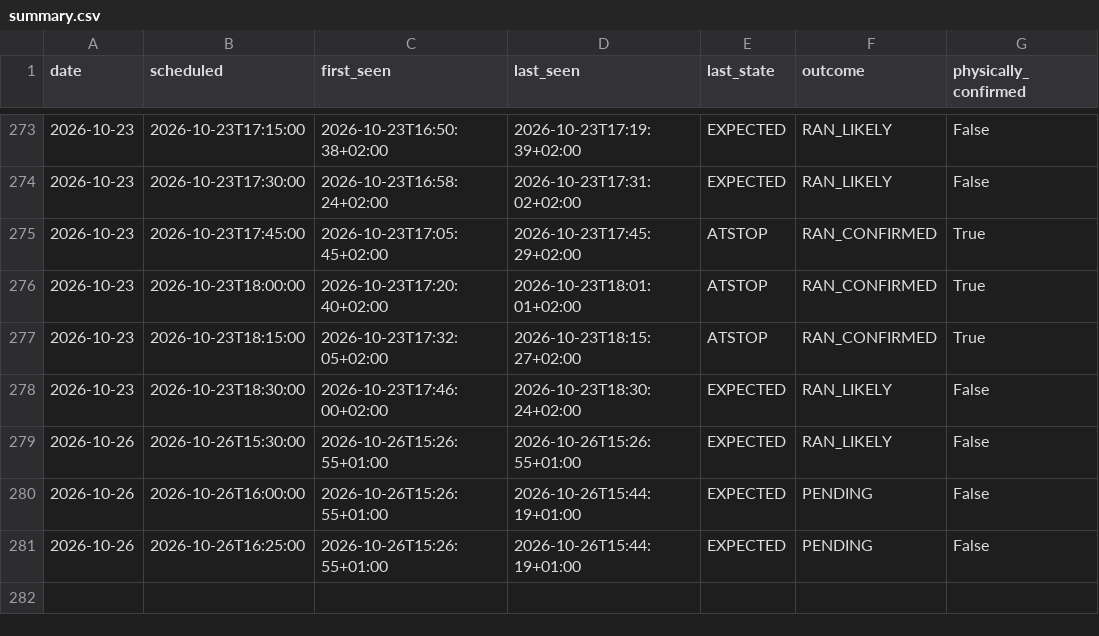
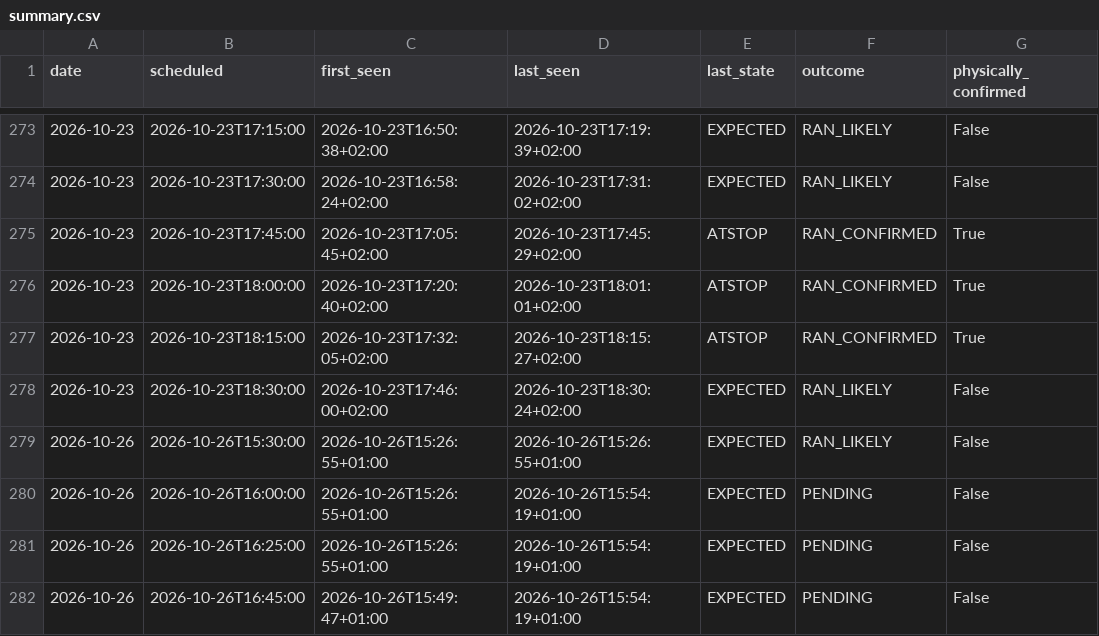
Before and after one commit to johanna86-sudo/sl-516-logg, a CSV file: data/afternoon/summary.csv, drawn as a sheet; only a part is shown, gaps mark what is left out.

```diff
--- a/data/afternoon/summary.csv
+++ b/data/afternoon/summary.csv
@@ -279,3 +279,4 @@ date,scheduled,first_seen,last_seen,last_state,outcome,physically_confirmed
 2026-10-26,2026-10-26T15:30:00,2026-10-26T15:26:55+01:00,2026-10-26T15:26:55+01:00,EXPECTED,RAN_LIKELY,False
-2026-10-26,2026-10-26T16:00:00,2026-10-26T15:26:55+01:00,2026-10-26T15:44:19+01:00,EXPECTED,PENDING,False
-2026-10-26,2026-10-26T16:25:00,2026-10-26T15:26:55+01:00,2026-10-26T15:44:19+01:00,EXPECTED,PENDING,False
+2026-10-26,2026-10-26T16:00:00,2026-10-26T15:26:55+01:00,2026-10-26T15:54:19+01:00,EXPECTED,PENDING,False
+2026-10-26,2026-10-26T16:25:00,2026-10-26T15:26:55+01:00,2026-10-26T15:54:19+01:00,EXPECTED,PENDING,False
+2026-10-26,2026-10-26T16:45:00,2026-10-26T15:49:47+01:00,2026-10-26T15:54:19+01:00,EXPECTED,PENDING,False
```
Also changed, not shown: data/afternoon/raw/2026-10-26.csv.
